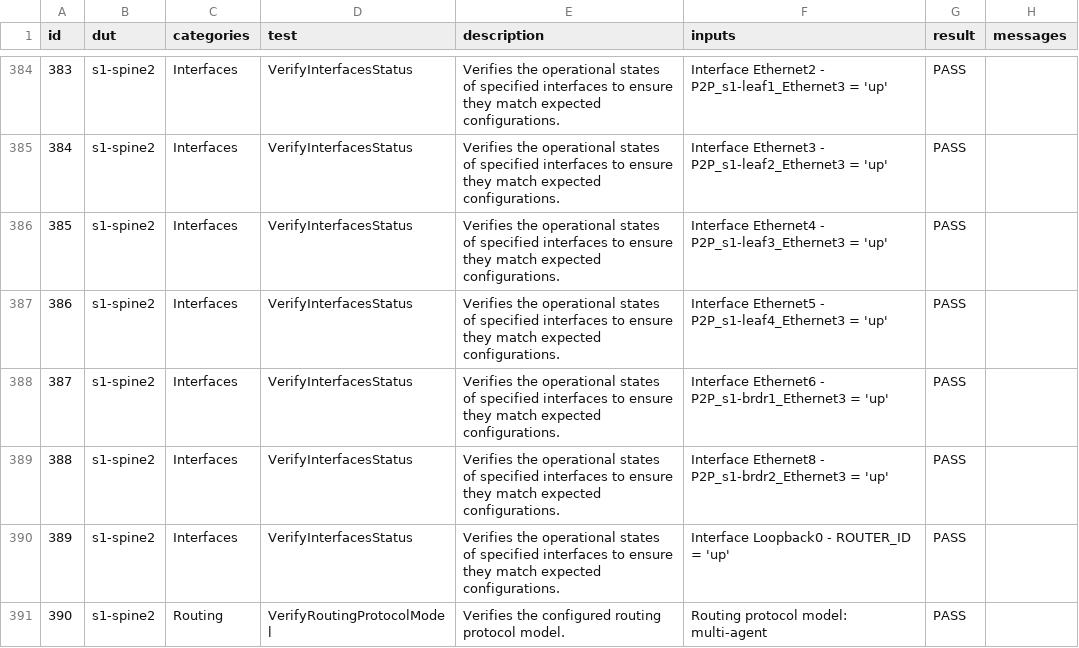
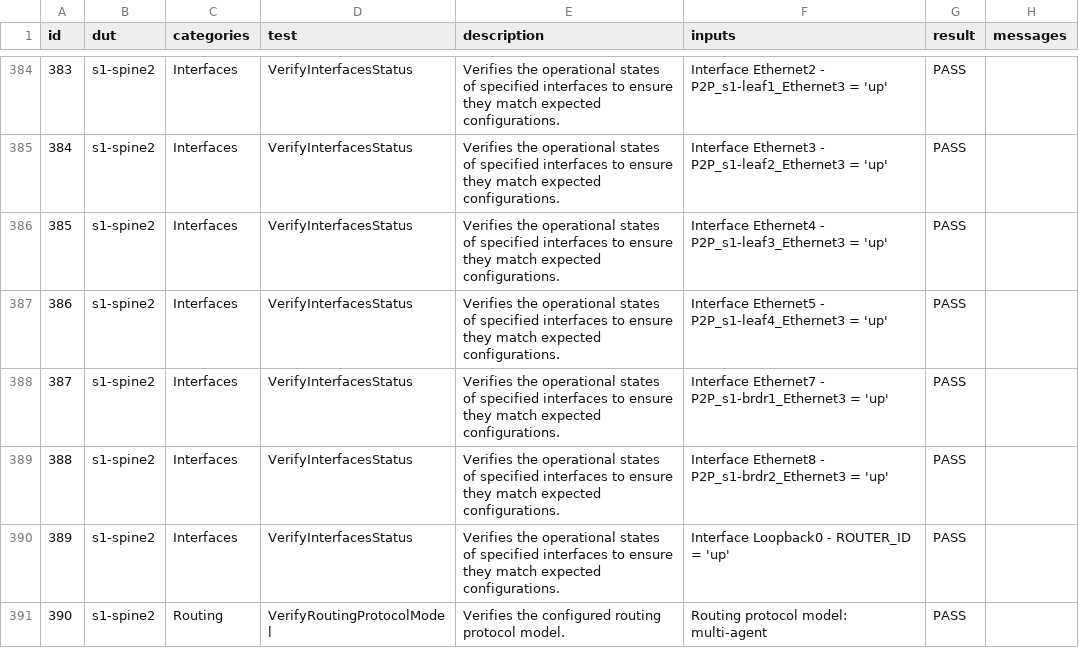
Before and after one commit to jcaron12/ci-workshops-avd, a CSV file: labs/NET_TESTING/sites/site_1/reports/SITE1_FABRIC-state.csv, drawn as a sheet; only a part is shown, gaps mark what is left out; the diff covers the shown part only.

```diff
--- a/labs/NET_TESTING/sites/site_1/reports/SITE1_FABRIC-state.csv
+++ b/labs/NET_TESTING/sites/site_1/reports/SITE1_FABRIC-state.csv
@@ -387,3 +387,3 @@ id,dut,categories,test,description,inputs,result,messages
 386,s1-spine2,Interfaces,VerifyInterfacesStatus,Verifies the operational states of specified interfaces to ensure they match expected configurations.,Interface Ethernet5 - P2P_s1-leaf4_Ethernet3 = 'up',PASS,
-387,s1-spine2,Interfaces,VerifyInterfacesStatus,Verifies the operational states of specified interfaces to ensure they match expected configurations.,Interface Ethernet6 - P2P_s1-brdr1_Ethernet3 = 'up',PASS,
+387,s1-spine2,Interfaces,VerifyInterfacesStatus,Verifies the operational states of specified interfaces to ensure they match expected configurations.,Interface Ethernet7 - P2P_s1-brdr1_Ethernet3 = 'up',PASS,
 388,s1-spine2,Interfaces,VerifyInterfacesStatus,Verifies the operational states of specified interfaces to ensure they match expected configurations.,Interface Ethernet8 - P2P_s1-brdr2_Ethernet3 = 'up',PASS,
```
Also changed, not shown: 33 edited cells elsewhere in this file, 20 other files.
